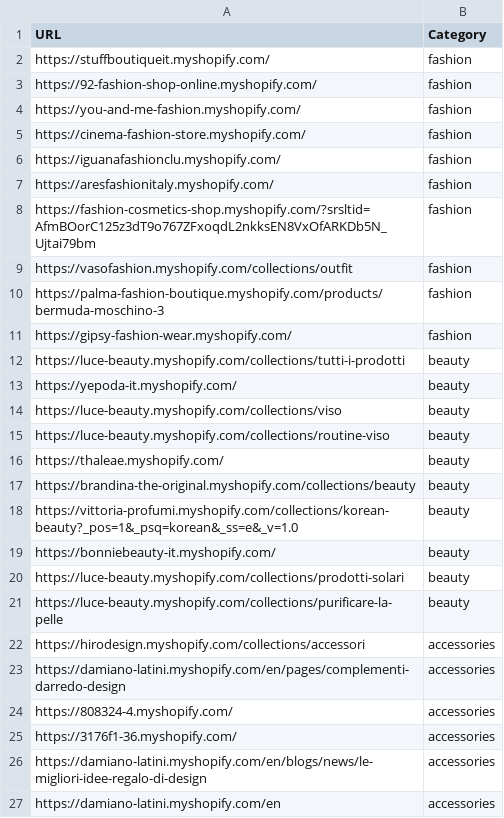
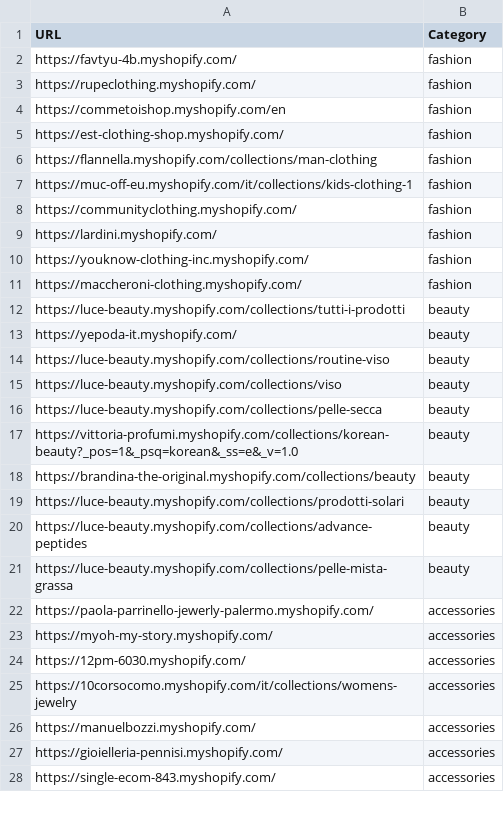
Before and after one commit to LOOKALIKE-AI/Leads, a CSV file: brands.csv, drawn as a sheet; only a part is shown; the diff covers the shown part only.

```diff
--- a/brands.csv
+++ b/brands.csv
@@ -1,27 +1,28 @@
 URL,Category
-https://stuffboutiqueit.myshopify.com/,fashion
-https://92-fashion-shop-online.myshopify.com/,fashion
-https://you-and-me-fashion.myshopify.com/,fashion
-https://cinema-fashion-store.myshopify.com/,fashion
-https://iguanafashionclu.myshopify.com/,fashion
-https://aresfashionitaly.myshopify.com/,fashion
-https://fashion-cosmetics-shop.myshopify.com/?srsltid=AfmBOorC125z3dT9o767ZFxoqdL2nkksEN8VxOfARKDb5N_Ujtai79bm,fashion
-https://vasofashion.myshopify.com/collections/outfit,fashion
-https://palma-fashion-boutique.myshopify.com/products/bermuda-moschino-3,fashion
-https://gipsy-fashion-wear.myshopify.com/,fashion
+https://favtyu-4b.myshopify.com/,fashion
+https://rupeclothing.myshopify.com/,fashion
+https://commetoishop.myshopify.com/en,fashion
+https://est-clothing-shop.myshopify.com/,fashion
+https://flannella.myshopify.com/collections/man-clothing,fashion
+https://muc-off-eu.myshopify.com/it/collections/kids-clothing-1,fashion
+https://communityclothing.myshopify.com/,fashion
+https://lardini.myshopify.com/,fashion
+https://youknow-clothing-inc.myshopify.com/,fashion
+https://maccheroni-clothing.myshopify.com/,fashion
 https://luce-beauty.myshopify.com/collections/tutti-i-prodotti,beauty
 https://yepoda-it.myshopify.com/,beauty
+https://luce-beauty.myshopify.com/collections/routine-viso,beauty
 https://luce-beauty.myshopify.com/collections/viso,beauty
-https://luce-beauty.myshopify.com/collections/routine-viso,beauty
-https://thaleae.myshopify.com/,beauty
+https://luce-beauty.myshopify.com/collections/pelle-secca,beauty
+https://vittoria-profumi.myshopify.com/collections/korean-beauty?_pos=1&_psq=korean&_ss=e&_v=1.0,beauty
 https://brandina-the-original.myshopify.com/collections/beauty,beauty
-https://vittoria-profumi.myshopify.com/collections/korean-beauty?_pos=1&_psq=korean&_ss=e&_v=1.0,beauty
-https://bonniebeauty-it.myshopify.com/,beauty
 https://luce-beauty.myshopify.com/collections/prodotti-solari,beauty
-https://luce-beauty.myshopify.com/collections/purificare-la-pelle,beauty
-https://hirodesign.myshopify.com/collections/accessori,accessories
-https://damiano-latini.myshopify.com/en/pages/complementi-darredo-design,accessories
-https://808324-4.myshopify.com/,accessories
-https://3176f1-36.myshopify.com/,accessories
-https://damiano-latini.myshopify.com/en/blogs/news/le-migliori-idee-regalo-di-design,accessories
-https://damiano-latini.myshopify.com/en,accessories
+https://luce-beauty.myshopify.com/collections/advance-peptides,beauty
+https://luce-beauty.myshopify.com/collections/pelle-mista-grassa,beauty
+https://paola-parrinello-jewerly-palermo.myshopify.com/,accessories
+https://myoh-my-story.myshopify.com/,accessories
+https://12pm-6030.myshopify.com/,accessories
+https://10corsocomo.myshopify.com/it/collections/womens-jewelry,accessories
+https://manuelbozzi.myshopify.com/,accessories
+https://gioielleria-pennisi.myshopify.com/,accessories
+https://single-ecom-843.myshopify.com/,accessories
```
Also changed, not shown: 1 removed row and 12 edited cells elsewhere in this file, 3 other files.
